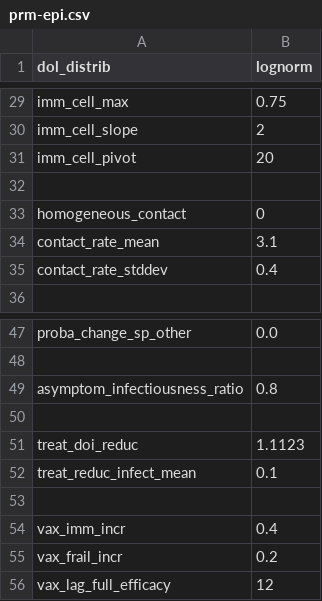
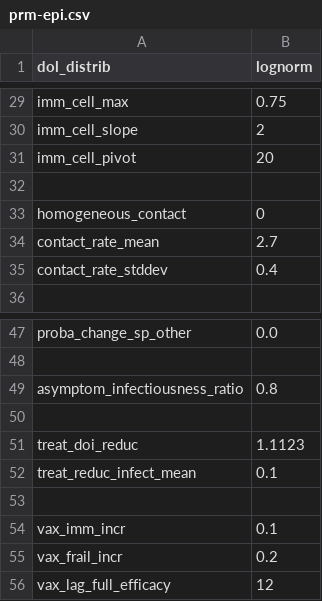
Before and after one commit to davidchampredon/naf, a CSV file: param-model/prm-epi.csv, drawn as a sheet; only a part is shown, gaps mark what is left out.

```diff
--- a/param-model/prm-epi.csv
+++ b/param-model/prm-epi.csv
@@ -33,3 +33,3 @@ imm_cell_pivot, 20
 homogeneous_contact , 0
-contact_rate_mean   , 3.1
+contact_rate_mean   , 2.7
 contact_rate_stddev , 0.4
@@ -53,3 +53,3 @@ treat_reduc_infect_mean , 0.1
 
-vax_imm_incr   , 0.4
+vax_imm_incr   , 0.1
 vax_frail_incr , 0.2
```
Also changed, not shown: param-model/prm-interv.csv, 9 other files.
